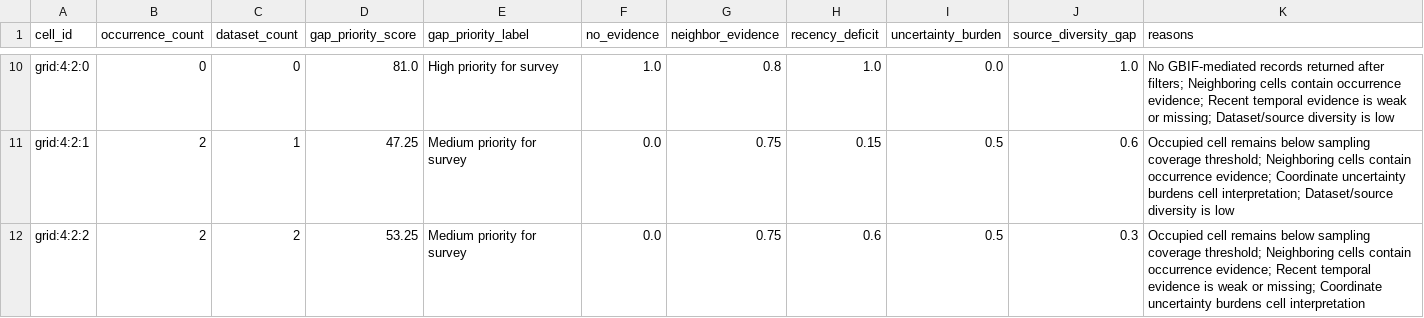
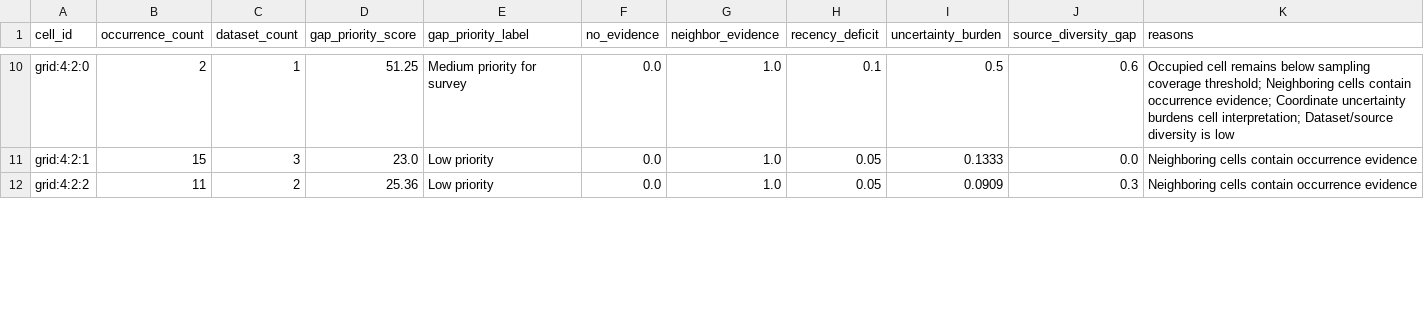
Before and after one commit to Ecooddworld/EcoGenesis_Evidence_Atlas, a CSV file: reports/demo/gap_priorities.csv, drawn as a sheet; only a part is shown, gaps mark what is left out; the diff covers the shown part only; the diff names each change by its address in the sheet, - before the commit and + after, or states it on an @@ line.

Commit message:
Add live GBIF map workflow

```diff
--- a/reports/demo/gap_priorities.csv
+++ b/reports/demo/gap_priorities.csv
-B10 (occurrence_count): 0
+B10 (occurrence_count): 2
-C10 (dataset_count): 0
+C10 (dataset_count): 1
-D10 (gap_priority_score): 81.0
+D10 (gap_priority_score): 51.25
-E10 (gap_priority_label): High priority for survey
+E10 (gap_priority_label): Medium priority for survey
-F10 (no_evidence): 1.0
+F10 (no_evidence): 0.0
-G10 (neighbor_evidence): 0.8
+G10 (neighbor_evidence): 1.0
-H10 (recency_deficit): 1.0
+H10 (recency_deficit): 0.1
-I10 (uncertainty_burden): 0.0
+I10 (uncertainty_burden): 0.5
-J10 (source_diversity_gap): 1.0
+J10 (source_diversity_gap): 0.6
-K10 (reasons): No GBIF-mediated records returned after filters; Neighboring cells contain occurrence evidence; Recent temporal evidence is weak or missing; Dataset/source diversity…
+K10 (reasons): Occupied cell remains below sampling coverage threshold; Neighboring cells contain occurrence evidence; Coordinate uncertainty burdens cell interpretation; Dataset/source diversity…
-B11 (occurrence_count): 2
+B11 (occurrence_count): 15
-C11 (dataset_count): 1
+C11 (dataset_count): 3
-D11 (gap_priority_score): 47.25
+D11 (gap_priority_score): 23.0
-E11:E12 (gap_priority_label): Medium priority for survey
+E11:E12 (gap_priority_label): Low priority
-G11:G12 (neighbor_evidence): 0.75
+G11:G12 (neighbor_evidence): 1.0
-H11 (recency_deficit): 0.15
+H11 (recency_deficit): 0.05
-I11 (uncertainty_burden): 0.5
+I11 (uncertainty_burden): 0.1333
-J11 (source_diversity_gap): 0.6
+J11 (source_diversity_gap): 0.0
-K11 (reasons): Occupied cell remains below sampling coverage threshold; Neighboring cells contain occurrence evidence; Coordinate uncertainty burdens cell interpretation; Dataset/source diversity is low
+K11 (reasons): Neighboring cells contain occurrence evidence
-B12 (occurrence_count): 2
+B12 (occurrence_count): 11
-D12 (gap_priority_score): 53.25
+D12 (gap_priority_score): 25.36
-H12 (recency_deficit): 0.6
+H12 (recency_deficit): 0.05
-I12 (uncertainty_burden): 0.5
+I12 (uncertainty_burden): 0.0909
-K12 (reasons): Occupied cell remains below sampling coverage threshold; Neighboring cells contain occurrence evidence; Recent temporal evidence is weak or missing; Coordinate uncertainty burdens cell interpretation
+K12 (reasons): Neighboring cells contain occurrence evidence
```
Also changed, not shown: 116 edited cells elsewhere in this file, reports/demo/dataset_contributions.csv, reports/demo/quality_metrics.csv, 33 other files.
